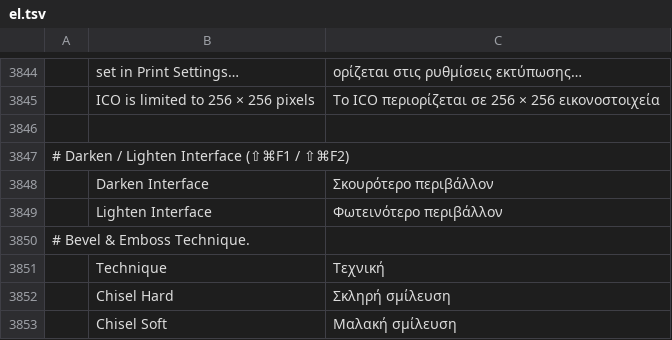
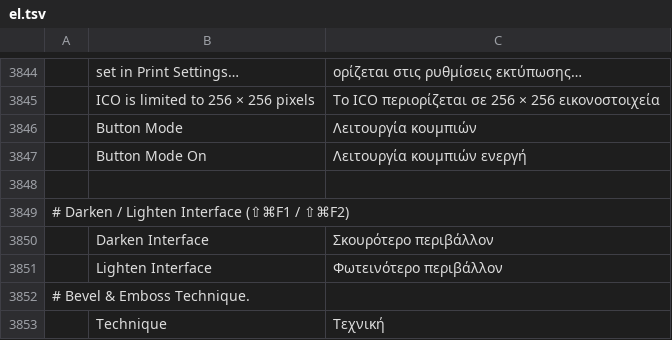
Before and after one commit to salim-studio/photosweet, a TSV file: crates/ui-egui/src/i18n/el.tsv, drawn as a sheet; only a part is shown, gaps mark what is left out; the shorter side is filled out with more unchanged rows; the diff names each change by its address in the sheet, - before the commit and + after, or states it on an @@ line.

Commit message:
feat(actions): add Button Mode on the current Actions model (#5213)
An action can take one of Photoshop's button colours, and the panel can switch to Button Mode so a click plays that action. The colour is stored on the action and is empty until it is set. The new labels are in every complete catalog.

```diff
--- a/crates/ui-egui/src/i18n/el.tsv
+++ b/crates/ui-egui/src/i18n/el.tsv
+row 3846:  | Button Mode | Λειτουργία κουμπιών
+row 3847:  | Button Mode On | Λειτουργία κουμπιών ενεργή
```
Also changed, not shown: crates/ui-egui/src/i18n/cs.tsv, crates/ui-egui/src/i18n/it.tsv, 19 other files.
